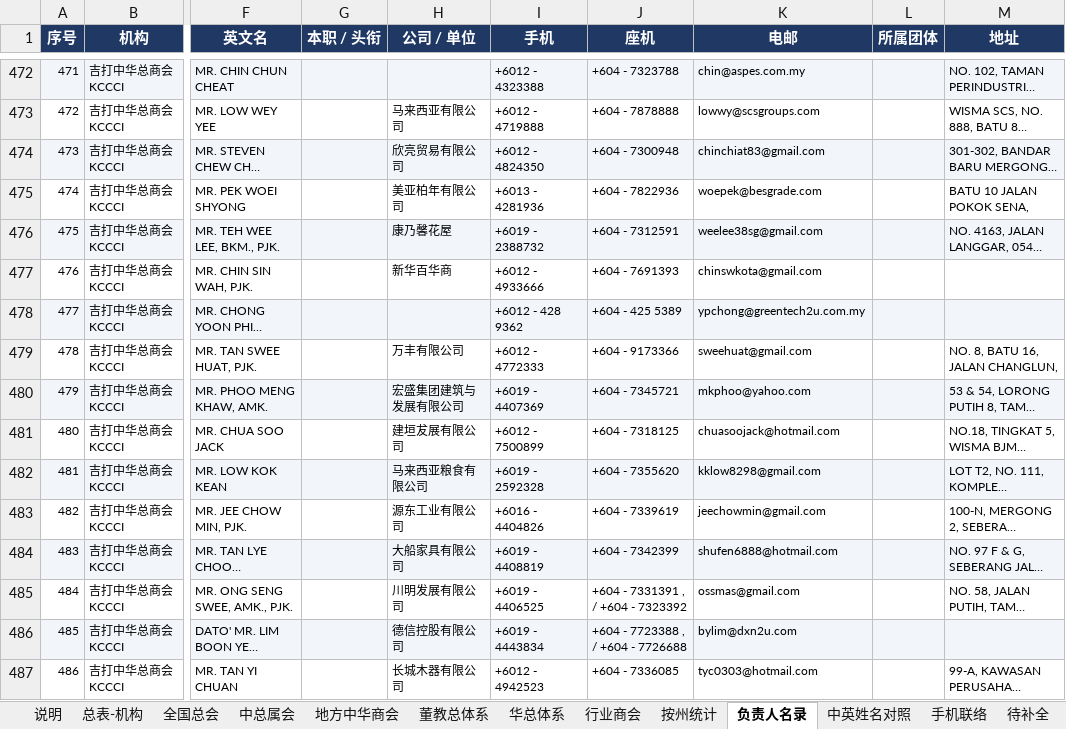
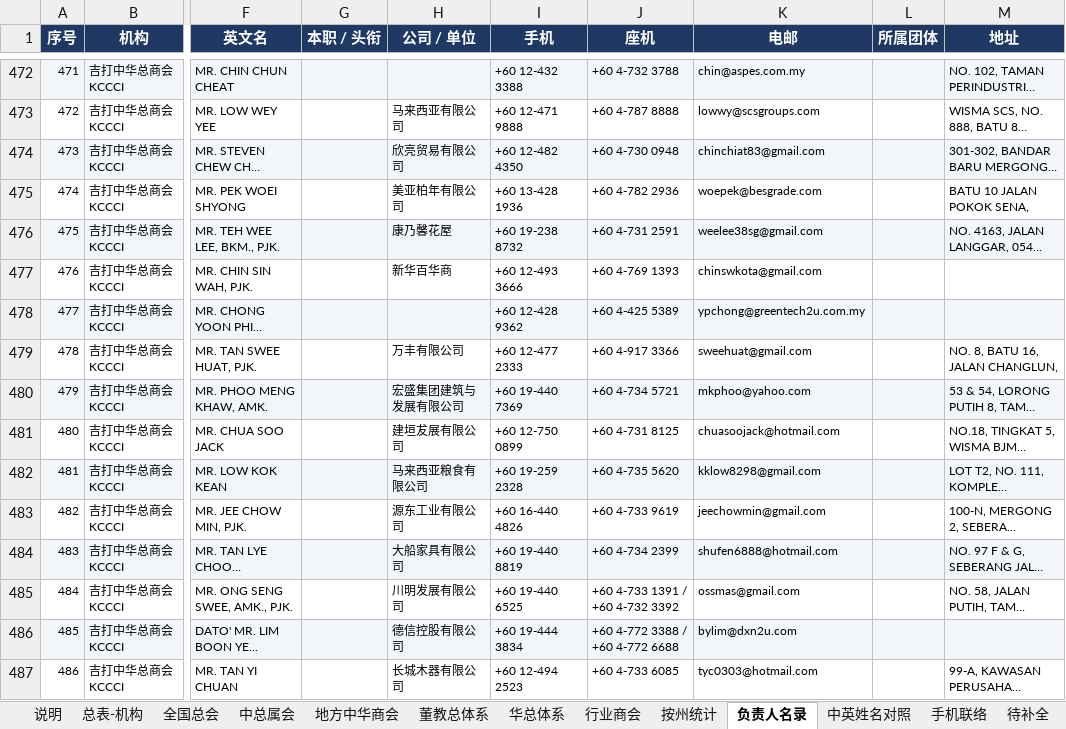
Before and after one commit to damongoh1031-design/share, an Excel workbook: malaysia-org-contacts/马来西亚商会工商团体通讯录_2026-10-30.xlsx, sheet 负责人名录, drawn as a sheet; only a part is shown, gaps mark what is left out; long unchanged cells end in …; values as stored, in another font and other column widths than the file's, no borders; the diff covers the shown part only; the diff names each change by its address in the sheet, - before the commit and + after, or states it on an @@ line.

```diff
--- a/malaysia-org-contacts/马来西亚商会工商团体通讯录_2026-10-30.xlsx (sheet 负责人名录)
+++ b/malaysia-org-contacts/马来西亚商会工商团体通讯录_2026-10-30.xlsx (sheet 负责人名录)
-I472 (手机): +6012 - 4323388
+I472 (手机): +60 12-432 3388
-J472 (座机): +604 - 7323788
+J472 (座机): +60 4-732 3788
-I473 (手机): +6012 - 4719888
+I473 (手机): +60 12-471 9888
-J473 (座机): +604 - 7878888
+J473 (座机): +60 4-787 8888
-I474 (手机): +6012 - 4824350
+I474 (手机): +60 12-482 4350
-J474 (座机): +604 - 7300948
+J474 (座机): +60 4-730 0948
-I475 (手机): +6013 - 4281936
+I475 (手机): +60 13-428 1936
-J475 (座机): +604 - 7822936
+J475 (座机): +60 4-782 2936
-I476 (手机): +6019 - 2388732
+I476 (手机): +60 19-238 8732
-J476 (座机): +604 - 7312591
+J476 (座机): +60 4-731 2591
-I477 (手机): +6012 - 4933666
+I477 (手机): +60 12-493 3666
-J477 (座机): +604 - 7691393
+J477 (座机): +60 4-769 1393
-I478 (手机): +6012 - 428 9362
+I478 (手机): +60 12-428 9362
-J478 (座机): +604 - 425 5389
+J478 (座机): +60 4-425 5389
-I479 (手机): +6012 - 4772333
+I479 (手机): +60 12-477 2333
-J479 (座机): +604 - 9173366
+J479 (座机): +60 4-917 3366
-I480 (手机): +6019 - 4407369
+I480 (手机): +60 19-440 7369
-J480 (座机): +604 - 7345721
+J480 (座机): +60 4-734 5721
-I481 (手机): +6012 - 7500899
+I481 (手机): +60 12-750 0899
-J481 (座机): +604 - 7318125
+J481 (座机): +60 4-731 8125
-I482 (手机): +6019 - 2592328
+I482 (手机): +60 19-259 2328
-J482 (座机): +604 - 7355620
+J482 (座机): +60 4-735 5620
-I483 (手机): +6016 - 4404826
+I483 (手机): +60 16-440 4826
-J483 (座机): +604 - 7339619
+J483 (座机): +60 4-733 9619
-I484 (手机): +6019 - 4408819
+I484 (手机): +60 19-440 8819
-J484 (座机): +604 - 7342399
+J484 (座机): +60 4-734 2399
-I485 (手机): +6019 - 4406525
+I485 (手机): +60 19-440 6525
-J485 (座机): +604 - 7331391 , / +604 - 7323392
+J485 (座机): +60 4-733 1391 / +60 4-732 3392
-I486 (手机): +6019 - 4443834
+I486 (手机): +60 19-444 3834
-J486 (座机): +604 - 7723388 , / +604 - 7726688
+J486 (座机): +60 4-772 3388 / +60 4-772 6688
-I487 (手机): +6012 - 4942523
+I487 (手机): +60 12-494 2523
-J487 (座机): +604 - 7336085
+J487 (座机): +60 4-733 6085
```
Also changed, not shown: 146 edited cells elsewhere in this sheet, sheet 手机联络, 4 other files.
